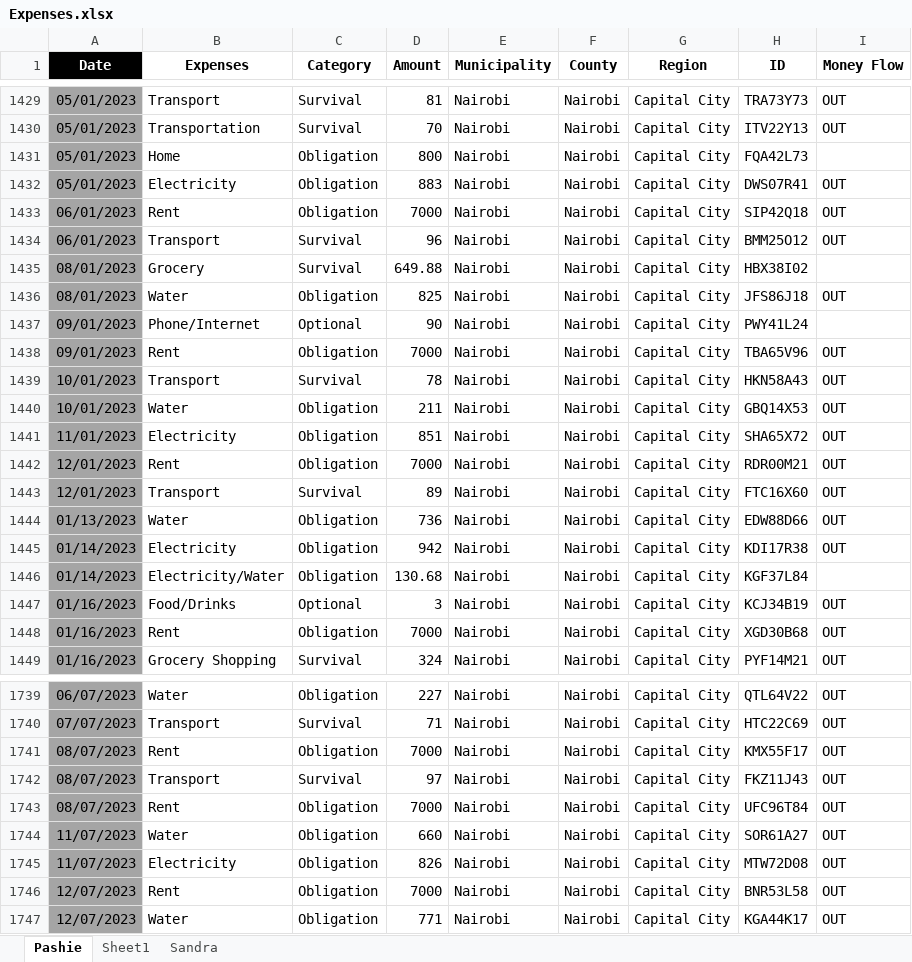
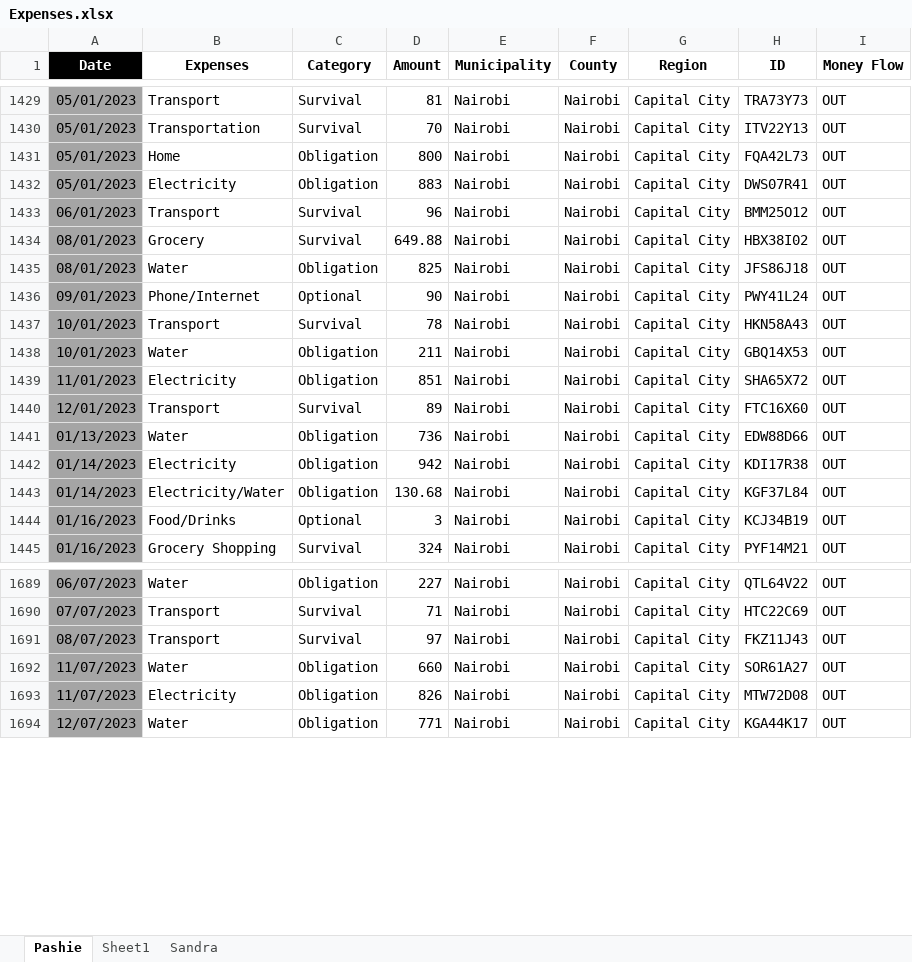
Before and after one commit to ndirituart/guy-in-finance, an Excel workbook: statistics/Expenses.xlsx, sheet Pashie, drawn as a sheet; only a part is shown, gaps mark what is left out; values as stored, in another font and other column widths than the file's, no borders; removed rows and columns are numbered as before the commit, all else as after; the diff covers the shown part only; the diff names each change by its address in the sheet, - before the commit and + after, or states it on an @@ line.

```diff
--- a/statistics/Expenses.xlsx (sheet Pashie)
+++ b/statistics/Expenses.xlsx (sheet Pashie)
-I1431 (Money Flow): (empty)
+I1431 (Money Flow): OUT
-row 1433: 06/01/2023 | Rent | Obligation | 7000 | Nairobi | Nairobi | Capital City | SIP42Q18 | OUT
-I1434 (Money Flow): (empty)
+I1434 (Money Flow): OUT
-I1436 (Money Flow): (empty)
+I1436 (Money Flow): OUT
-row 1438: 09/01/2023 | Rent | Obligation | 7000 | Nairobi | Nairobi | Capital City | TBA65V96 | OUT
-row 1442: 12/01/2023 | Rent | Obligation | 7000 | Nairobi | Nairobi | Capital City | RDR00M21 | OUT
-I1443 (Money Flow): (empty)
+I1443 (Money Flow): OUT
-row 1448: 01/16/2023 | Rent | Obligation | 7000 | Nairobi | Nairobi | Capital City | XGD30B68 | OUT
-row 1741: 08/07/2023 | Rent | Obligation | 7000 | Nairobi | Nairobi | Capital City | KMX55F17 | OUT
-row 1743: 08/07/2023 | Rent | Obligation | 7000 | Nairobi | Nairobi | Capital City | UFC96T84 | OUT
-row 1746: 12/07/2023 | Rent | Obligation | 7000 | Nairobi | Nairobi | Capital City | BNR53L58 | OUT
```
Also changed, not shown: 76 removed rows and 21 edited cells elsewhere in this sheet, 17 other files.
